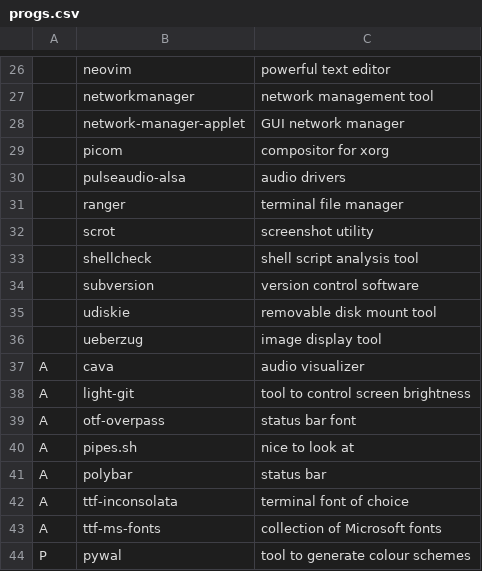
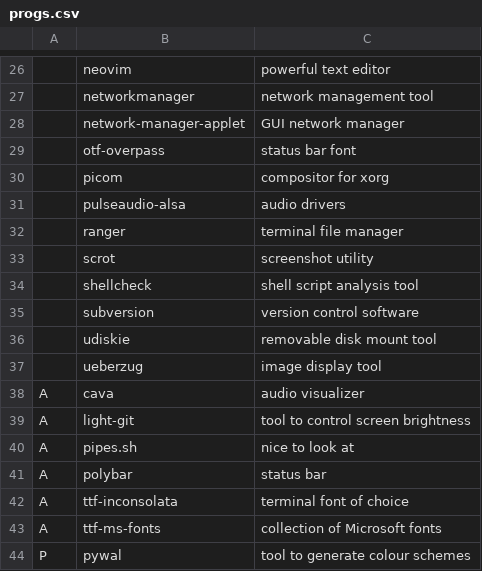
Before and after one commit to Twalaght/TSAR, a CSV file: progs.csv, drawn as a sheet; only a part is shown, gaps mark what is left out; removed rows and columns are numbered as before the commit, all else as after; the diff names each change by its address in the sheet, - before the commit and + after, or states it on an @@ line.

Commit message:
Overpass no longer an AUR program

```diff
--- a/progs.csv
+++ b/progs.csv
+row 29:  | otf-overpass | status bar font
-row 39: A | otf-overpass | status bar font
```
